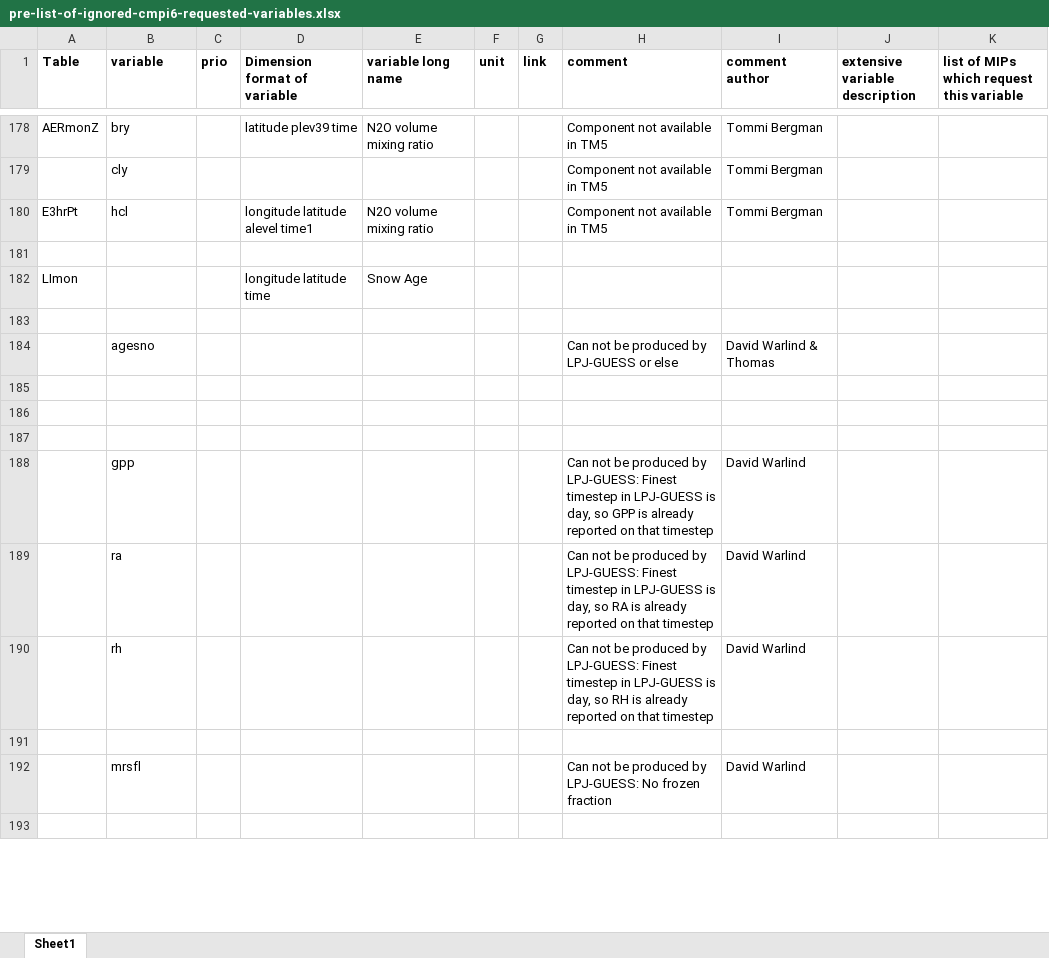
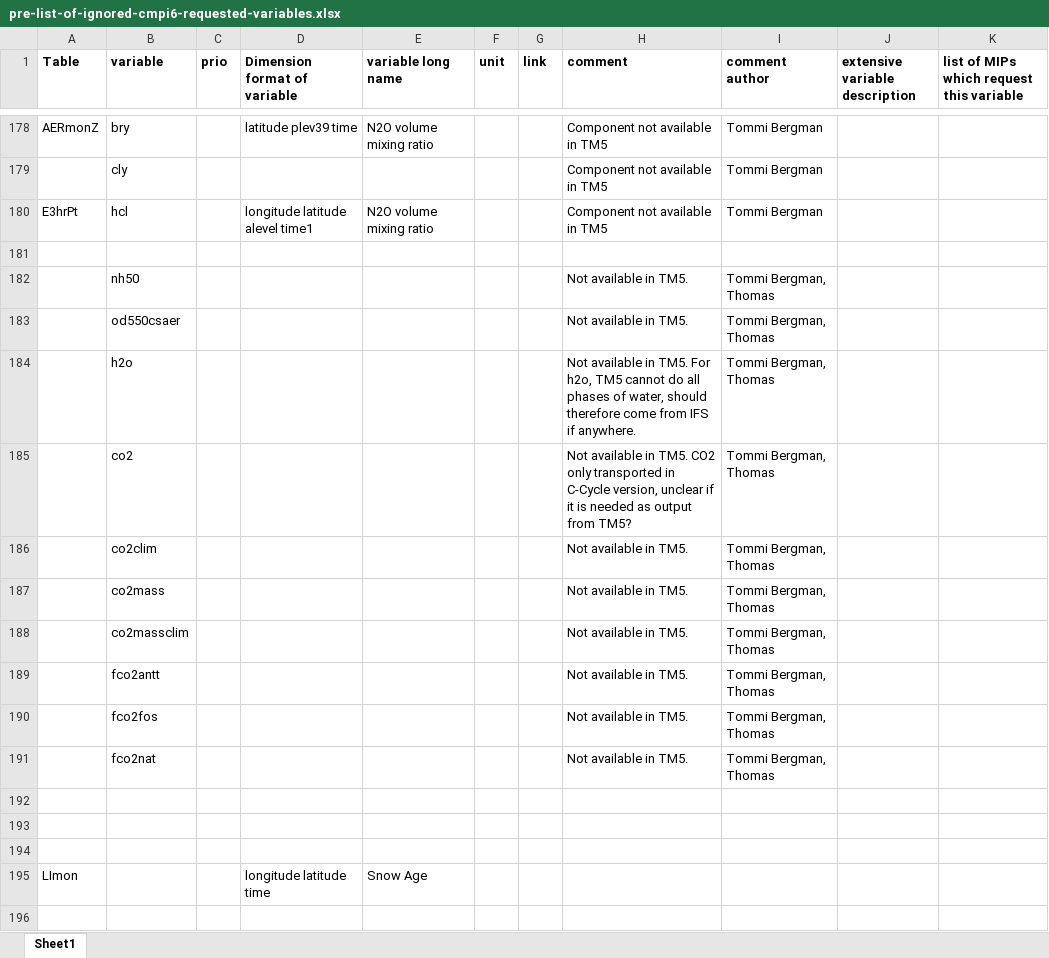
Before and after one commit to EC-Earth/ece2cmor3, an Excel workbook: ece2cmor3/resources/pre-list-of-ignored-cmpi6-requested-variables.xlsx, sheet Sheet1, drawn as a sheet; only a part is shown, gaps mark what is left out; the shorter side is filled out with more unchanged rows; values as stored, in another font and other column widths than the file's, no borders; the diff names each change by its address in the sheet, - before the commit and + after, or states it on an @@ line.

Commit message:
Address #298 removing the miss identified TM5 variables from the tm5par.json and adding them to the pre-ignored list.

```diff
--- a/ece2cmor3/resources/pre-list-of-ignored-cmpi6-requested-variables.xlsx (sheet Sheet1)
+++ b/ece2cmor3/resources/pre-list-of-ignored-cmpi6-requested-variables.xlsx (sheet Sheet1)
+row 182:  | nh50 |  |  |  |  |  | Not available in TM5. | Tommi Bergman, Thomas
+row 183:  | od550csaer |  |  |  |  |  | Not available in TM5. | Tommi Bergman, Thomas
+row 184:  | h2o |  |  |  |  |  | Not available in TM5. For h2o, TM5 cannot do all phases of water, should therefore come from IFS if anywhere. | Tommi Bergman, Thomas
+row 185:  | co2 |  |  |  |  |  | Not available in TM5. CO2 only transported in C-Cycle version, unclear if it is needed as output from TM5? | Tommi Bergman, Thomas
+row 186:  | co2clim |  |  |  |  |  | Not available in TM5. | Tommi Bergman, Thomas
+row 187:  | co2mass |  |  |  |  |  | Not available in TM5. | Tommi Bergman, Thomas
+row 188:  | co2massclim |  |  |  |  |  | Not available in TM5. | Tommi Bergman, Thomas
+row 189:  | fco2antt |  |  |  |  |  | Not available in TM5. | Tommi Bergman, Thomas
+row 190:  | fco2fos |  |  |  |  |  | Not available in TM5. | Tommi Bergman, Thomas
+row 191:  | fco2nat |  |  |  |  |  | Not available in TM5. | Tommi Bergman, Thomas
+row 192: (empty)
+row 193: (empty)
+row 194: (empty)
```
Also changed, not shown: 2 other files.
